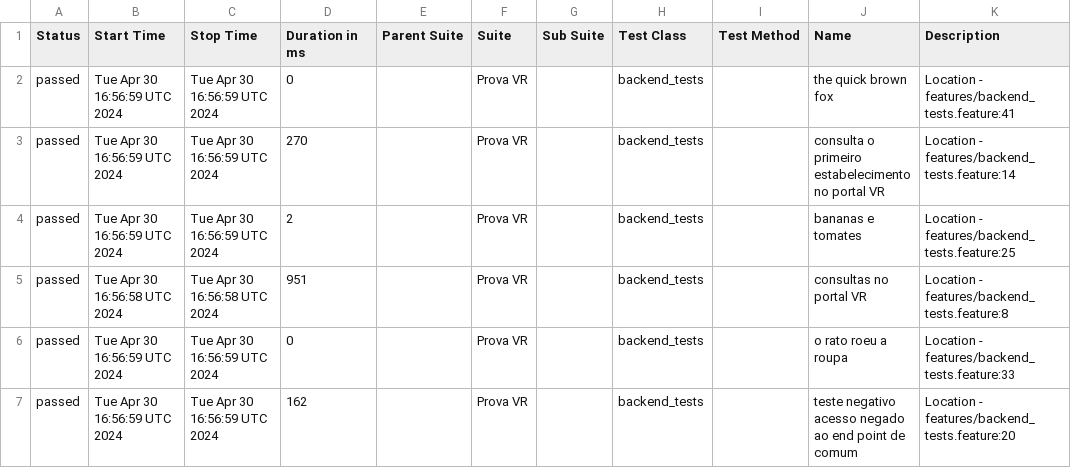
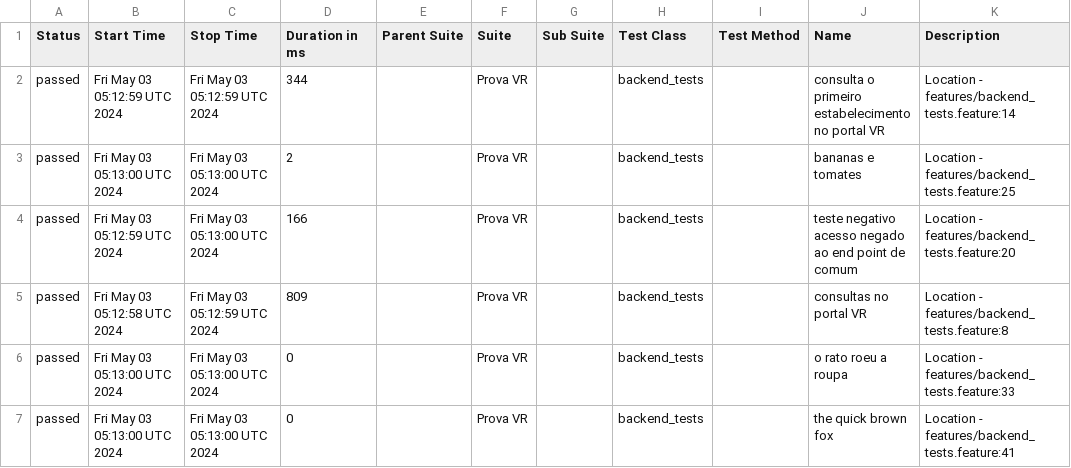
Before and after one commit to reinaldorossetti/cucumber_ruby_httparty, a CSV file: allure-report/data/suites.csv, drawn as a sheet.

```diff
--- a/allure-report/data/suites.csv
+++ b/allure-report/data/suites.csv
@@ -1,7 +1,7 @@
 "Status","Start Time","Stop Time","Duration in ms","Parent Suite","Suite","Sub Suite","Test Class","Test Method","Name","Description"
-"passed","Tue Apr 30 16:56:59 UTC 2024","Tue Apr 30 16:56:59 UTC 2024","0","","Prova VR","","backend_tests","","the quick brown fox","Location - features/backend_tests.feature:41"
-"passed","Tue Apr 30 16:56:59 UTC 2024","Tue Apr 30 16:56:59 UTC 2024","270","","Prova VR","","backend_tests","","consulta o primeiro estabelecimento no portal VR","Location - features/backend_tests.feature:14"
-"passed","Tue Apr 30 16:56:59 UTC 2024","Tue Apr 30 16:56:59 UTC 2024","2","","Prova VR","","backend_tests","","bananas e tomates","Location - features/backend_tests.feature:25"
-"passed","Tue Apr 30 16:56:58 UTC 2024","Tue Apr 30 16:56:58 UTC 2024","951","","Prova VR","","backend_tests","","consultas no portal VR","Location - features/backend_tests.feature:8"
-"passed","Tue Apr 30 16:56:59 UTC 2024","Tue Apr 30 16:56:59 UTC 2024","0","","Prova VR","","backend_tests","","o rato roeu a roupa","Location - features/backend_tests.feature:33"
-"passed","Tue Apr 30 16:56:59 UTC 2024","Tue Apr 30 16:56:59 UTC 2024","162","","Prova VR","","backend_tests","","teste negativo acesso negado ao end point de comum","Location - features/backend_tests.feature:20"
+"passed","Fri May 03 05:12:59 UTC 2024","Fri May 03 05:12:59 UTC 2024","344","","Prova VR","","backend_tests","","consulta o primeiro estabelecimento no portal VR","Location - features/backend_tests.feature:14"
+"passed","Fri May 03 05:13:00 UTC 2024","Fri May 03 05:13:00 UTC 2024","2","","Prova VR","","backend_tests","","bananas e tomates","Location - features/backend_tests.feature:25"
+"passed","Fri May 03 05:12:59 UTC 2024","Fri May 03 05:13:00 UTC 2024","166","","Prova VR","","backend_tests","","teste negativo acesso negado ao end point de comum","Location - features/backend_tests.feature:20"
+"passed","Fri May 03 05:12:58 UTC 2024","Fri May 03 05:12:59 UTC 2024","809","","Prova VR","","backend_tests","","consultas no portal VR","Location - features/backend_tests.feature:8"
+"passed","Fri May 03 05:13:00 UTC 2024","Fri May 03 05:13:00 UTC 2024","0","","Prova VR","","backend_tests","","o rato roeu a roupa","Location - features/backend_tests.feature:33"
+"passed","Fri May 03 05:13:00 UTC 2024","Fri May 03 05:13:00 UTC 2024","0","","Prova VR","","backend_tests","","the quick brown fox","Location - features/backend_tests.feature:41"
```
Also changed, not shown: allure-report/data/behaviors.csv, 32 other files.
